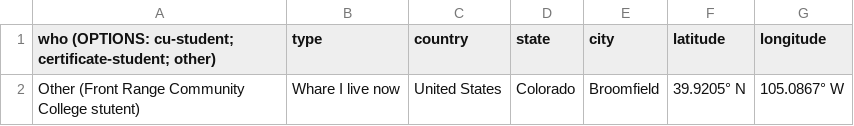
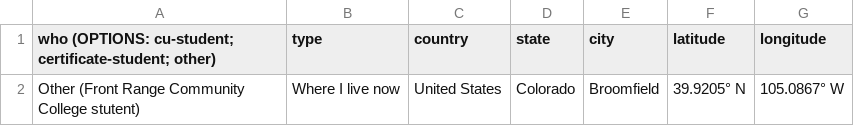
Before and after one commit to earthlab-education/ea-bootcamp-hometowns, a CSV file: 0-csv-files/colorado-broomfield.csv, drawn as a sheet; the diff names each change by its address in the sheet, - before the commit and + after, or states it on an @@ line.

Commit message:
Update colorado-broomfield.csv
Fixed spelling error.

```diff
--- a/0-csv-files/colorado-broomfield.csv
+++ b/0-csv-files/colorado-broomfield.csv
-B2 (type): Whare I live now
+B2 (type): Where I live now
```
